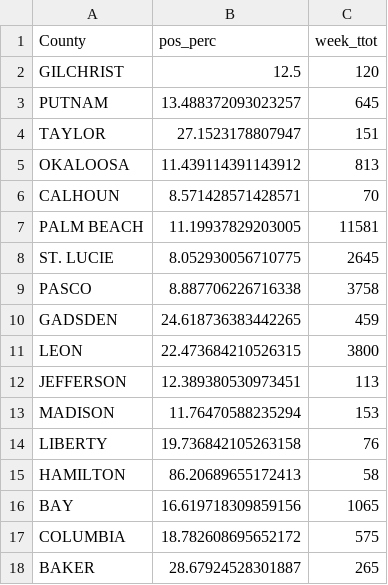
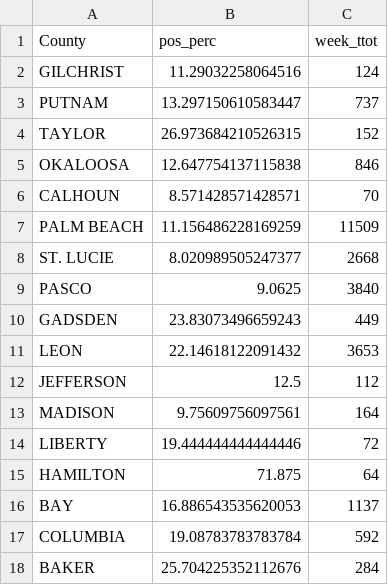
Before and after one commit to kokbent/covis19-data, a CSV file: ct_pos_perc.csv, drawn as a sheet; only a part is shown; the diff covers the shown part only.

```diff
--- a/ct_pos_perc.csv
+++ b/ct_pos_perc.csv
@@ -1,18 +1,18 @@
 County,pos_perc,week_ttot
-GILCHRIST,12.5,120
-PUTNAM,13.488372093023257,645
-TAYLOR,27.1523178807947,151
-OKALOOSA,11.439114391143912,813
+GILCHRIST,11.29032258064516,124
+PUTNAM,13.297150610583447,737
+TAYLOR,26.973684210526315,152
+OKALOOSA,12.647754137115838,846
 CALHOUN,8.571428571428571,70
-PALM BEACH,11.19937829203005,11581
-ST. LUCIE,8.052930056710775,2645
-PASCO,8.887706226716338,3758
-GADSDEN,24.618736383442265,459
-LEON,22.473684210526315,3800
-JEFFERSON,12.389380530973451,113
-MADISON,11.76470588235294,153
-LIBERTY,19.736842105263158,76
-HAMILTON,86.20689655172413,58
-BAY,16.619718309859156,1065
-COLUMBIA,18.782608695652172,575
-BAKER,28.67924528301887,265
+PALM BEACH,11.156486228169259,11509
+ST. LUCIE,8.020989505247377,2668
+PASCO,9.0625,3840
+GADSDEN,23.83073496659243,449
+LEON,22.14618122091432,3653
+JEFFERSON,12.5,112
+MADISON,9.75609756097561,164
+LIBERTY,19.444444444444446,72
+HAMILTON,71.875,64
+BAY,16.886543535620053,1137
+COLUMBIA,19.08783783783784,592
+BAKER,25.704225352112676,284
```
Also changed, not shown: 104 edited cells elsewhere in this file, case_ev.csv, statewide-nowcast-preds.csv, 1 other file.
